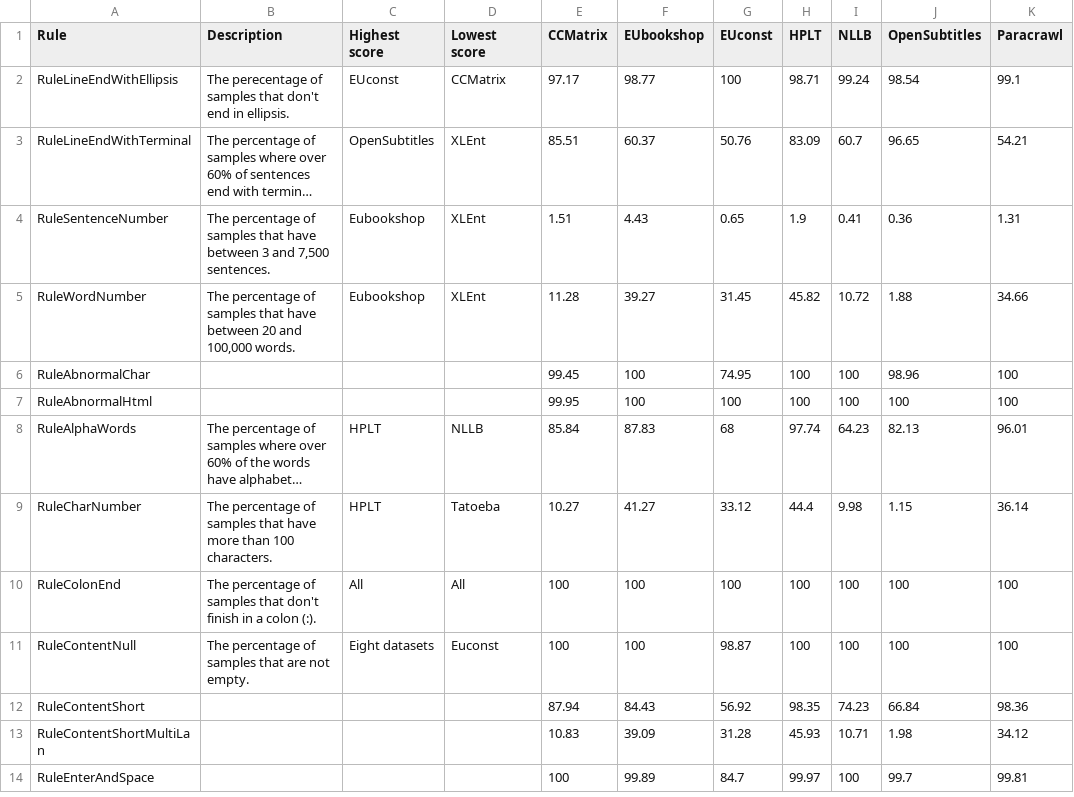
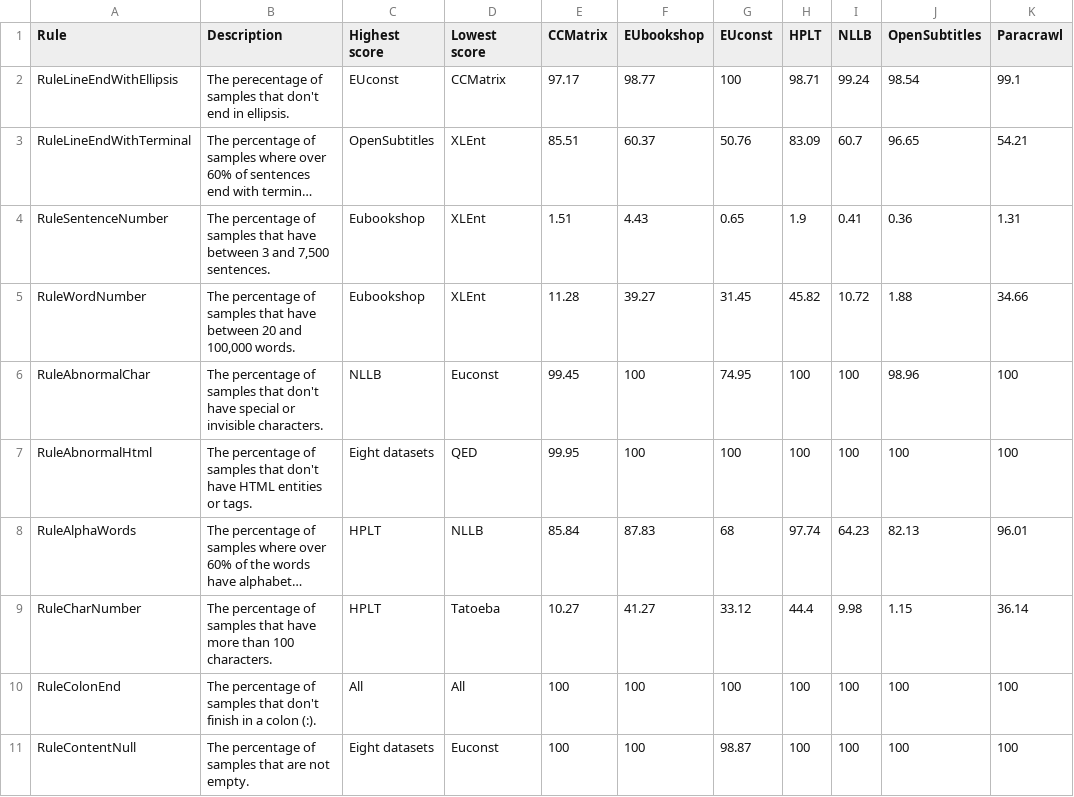
Before and after one commit to andradeM17/Data-quality, a CSV file: Dingo-experiments/results/all-corpora.csv, drawn as a sheet; only a part is shown; the shorter side is filled out with more unchanged rows; long unchanged cells end in …; the diff names each change by its address in the sheet, - before the commit and + after, or states it on an @@ line.

Commit message:
Added defintions for two rules from rule_common.py

```diff
--- a/Dingo-experiments/results/all-corpora.csv
+++ b/Dingo-experiments/results/all-corpora.csv
-B6 (Description): (empty)
+B6 (Description): The percentage of samples that don't have special or invisible characters.
-C6 (Highest score): (empty)
+C6 (Highest score): NLLB
-D6 (Lowest score): (empty)
+D6 (Lowest score): Euconst
-B7 (Description): (empty)
+B7 (Description): The percentage of samples that don't have HTML entities or tags.
-C7 (Highest score): (empty)
+C7 (Highest score): Eight datasets
-D7 (Lowest score): (empty)
+D7 (Lowest score): QED
```
